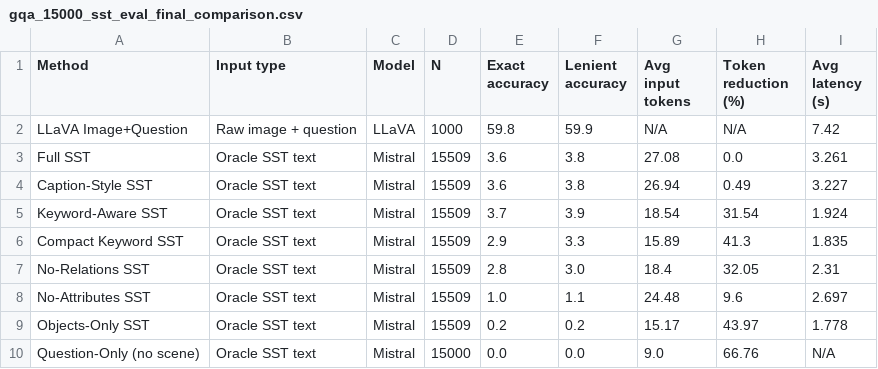
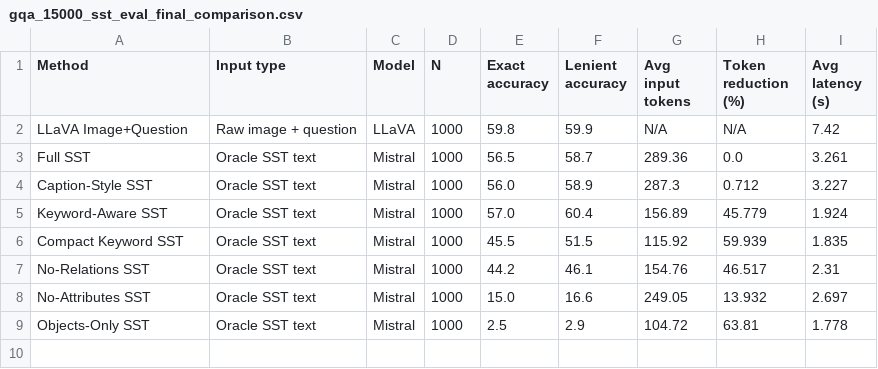
Before and after one commit to rafiazarin/CSE427_SST_Project, a CSV file: outputs/results/gqa_15000_sst_eval_final_comparison.csv, drawn as a sheet.

```diff
--- a/outputs/results/gqa_15000_sst_eval_final_comparison.csv
+++ b/outputs/results/gqa_15000_sst_eval_final_comparison.csv
@@ -2,9 +2,8 @@ Method,Input type,Model,N,Exact accuracy,Lenient accuracy,Avg input tokens,Token
 LLaVA Image+Question,Raw image + question,LLaVA,1000,59.8,59.9,N/A,N/A,7.42
-Full SST,Oracle SST text,Mistral,15509,3.6,3.8,27.08,0.0,3.261
-Caption-Style SST,Oracle SST text,Mistral,15509,3.6,3.8,26.94,0.49,3.227
-Keyword-Aware SST,Oracle SST text,Mistral,15509,3.7,3.9,18.54,31.54,1.924
-Compact Keyword SST,Oracle SST text,Mistral,15509,2.9,3.3,15.89,41.3,1.835
-No-Relations SST,Oracle SST text,Mistral,15509,2.8,3.0,18.4,32.05,2.31
-No-Attributes SST,Oracle SST text,Mistral,15509,1.0,1.1,24.48,9.6,2.697
-Objects-Only SST,Oracle SST text,Mistral,15509,0.2,0.2,15.17,43.97,1.778
-Question-Only (no scene),Oracle SST text,Mistral,15000,0.0,0.0,9.0,66.76,N/A
+Full SST,Oracle SST text,Mistral,1000,56.5,58.7,289.36,0.0,3.261
+Caption-Style SST,Oracle SST text,Mistral,1000,56.0,58.9,287.3,0.712,3.227
+Keyword-Aware SST,Oracle SST text,Mistral,1000,57.0,60.4,156.89,45.779,1.924
+Compact Keyword SST,Oracle SST text,Mistral,1000,45.5,51.5,115.92,59.939,1.835
+No-Relations SST,Oracle SST text,Mistral,1000,44.2,46.1,154.76,46.517,2.31
+No-Attributes SST,Oracle SST text,Mistral,1000,15.0,16.6,249.05,13.932,2.697
+Objects-Only SST,Oracle SST text,Mistral,1000,2.5,2.9,104.72,63.81,1.778
```
Also changed, not shown: outputs/results/gqa_15000_sst_eval_bootstrap_ci.csv, outputs/results/gqa_15000_sst_eval_error_analysis_full.csv, 25 other files.
